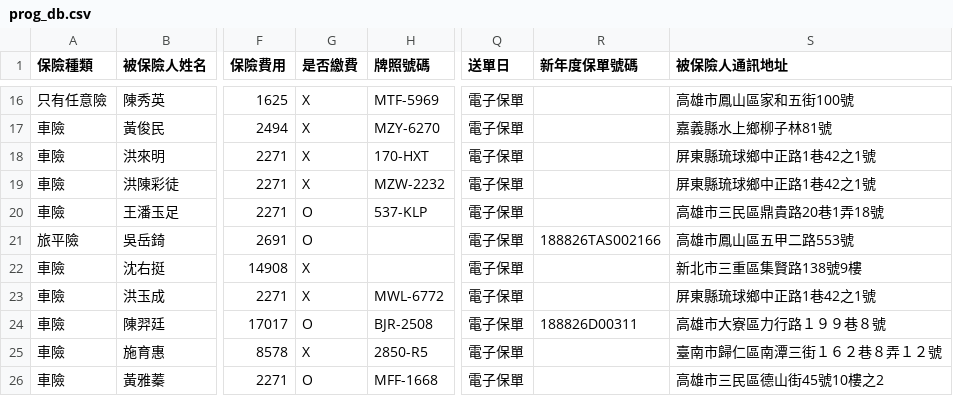
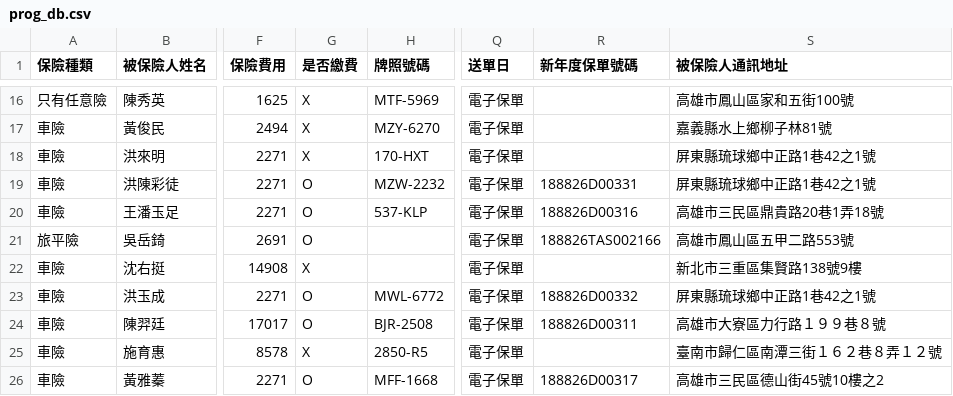
Before and after one commit to ShiauHa-insurance-management-system/insurance_app, a CSV file: prog_db.csv, drawn as a sheet; only a part is shown, gaps mark what is left out; the diff covers the shown part only; the diff names each change by its address in the sheet, - before the commit and + after, or states it on an @@ line.

Commit message:
Add files via upload

```diff
--- a/prog_db.csv
+++ b/prog_db.csv
-G19 (是否繳費): X
+G19 (是否繳費): O
-R19 (新年度保單號碼): (empty)
+R19 (新年度保單號碼): 188826D00331
-R20 (新年度保單號碼): (empty)
+R20 (新年度保單號碼): 188826D00316
-G23 (是否繳費): X
+G23 (是否繳費): O
-R23 (新年度保單號碼): (empty)
+R23 (新年度保單號碼): 188826D00332
-R26 (新年度保單號碼): (empty)
+R26 (新年度保單號碼): 188826D00317
```
Also changed, not shown: 4 added rows and 8 edited cells elsewhere in this file.
